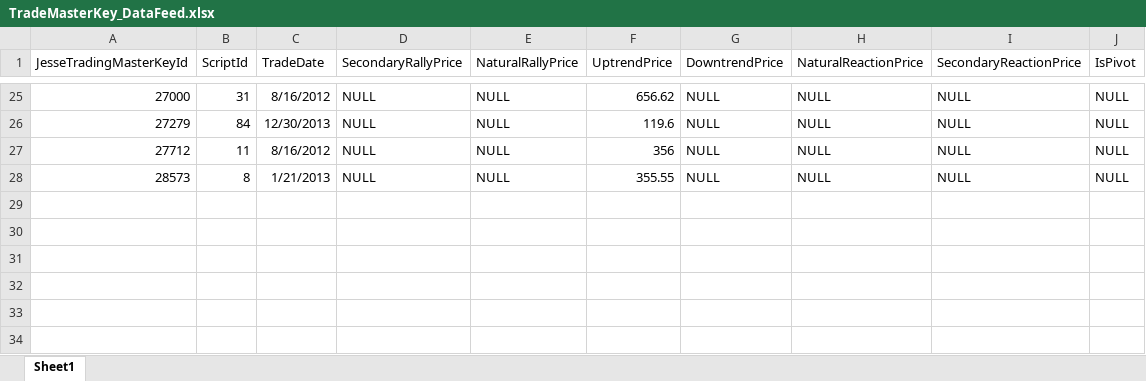
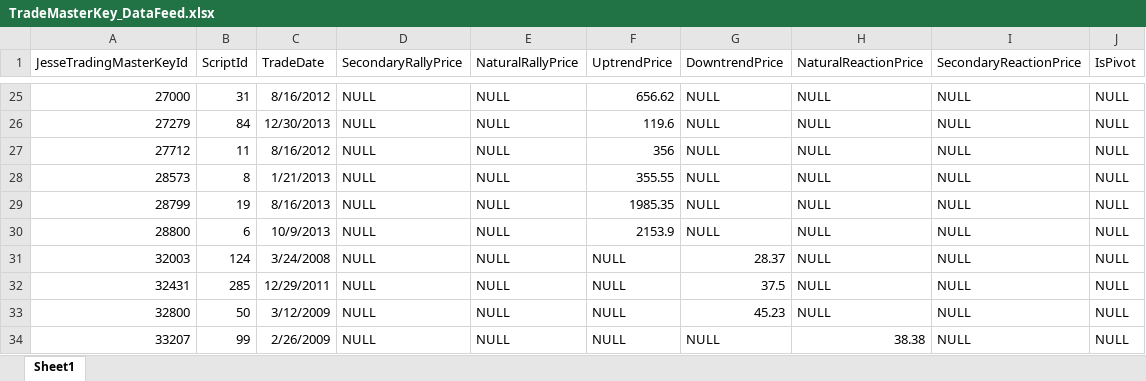
Before and after one commit to syn-pradeepdhanrajani/TradeTigerAPI, an Excel workbook: LoadScripts/Database/Database/Datafeed/TradeMasterKey_DataFeed.xlsx, sheet Sheet1, drawn as a sheet; only a part is shown, gaps mark what is left out; values as stored, in another font and other column widths than the file's, no borders; the diff names each change by its address in the sheet, - before the commit and + after, or states it on an @@ line.

```diff
--- a/LoadScripts/Database/Database/Datafeed/TradeMasterKey_DataFeed.xlsx (sheet Sheet1)
+++ b/LoadScripts/Database/Database/Datafeed/TradeMasterKey_DataFeed.xlsx (sheet Sheet1)
+row 29: 28799 | 19 | 8/16/2013 | NULL | NULL | 1985.35 | NULL | NULL | NULL | NULL
+row 30: 28800 | 6 | 10/9/2013 | NULL | NULL | 2153.9 | NULL | NULL | NULL | NULL
+row 31: 32003 | 124 | 3/24/2008 | NULL | NULL | NULL | 28.37 | NULL | NULL | NULL
+row 32: 32431 | 285 | 12/29/2011 | NULL | NULL | NULL | 37.5 | NULL | NULL | NULL
+row 33: 32800 | 50 | 3/12/2009 | NULL | NULL | NULL | 45.23 | NULL | NULL | NULL
+row 34: 33207 | 99 | 2/26/2009 | NULL | NULL | NULL | NULL | 38.38 | NULL | NULL
```
Also changed, not shown: 1 other file.
